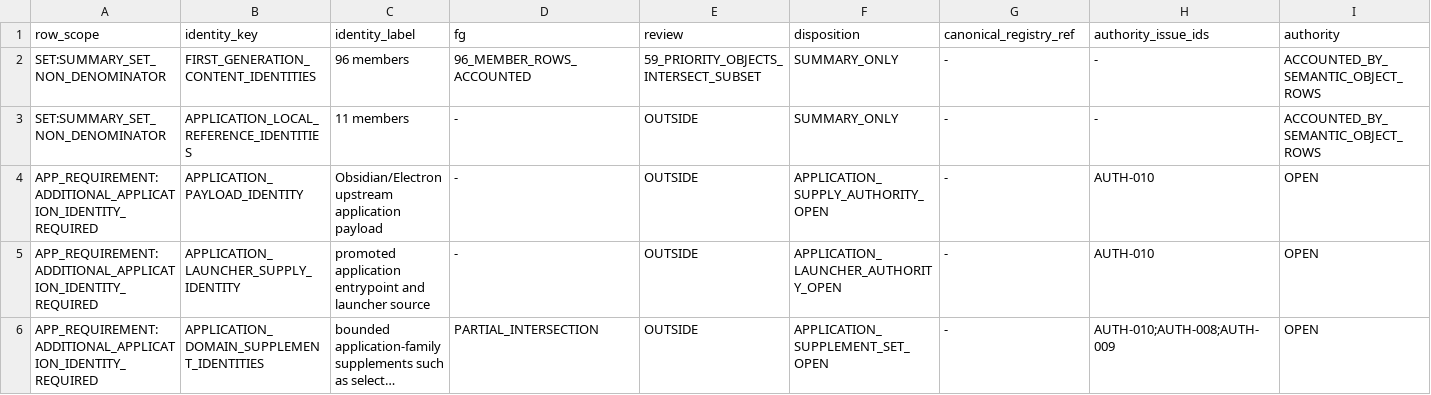
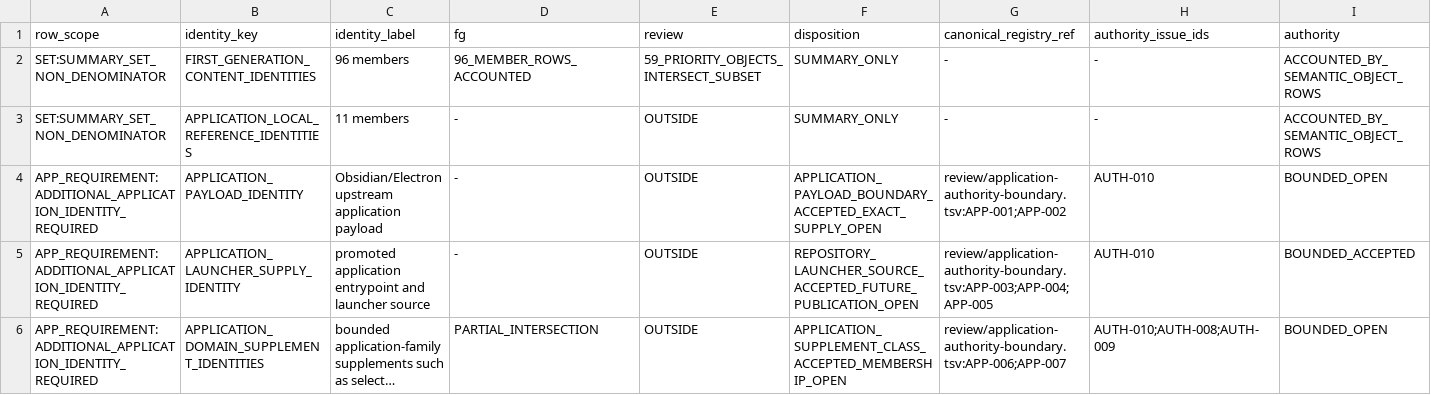
Before and after one commit to daylight-00/termux-native-desktop, a TSV file: experiments/glibc/selected-obsidian-provider-authority/review/authority-coverage-ledger/set-and-application-requirements.tsv, drawn as a sheet; long unchanged cells end in …; the diff names each change by its address in the sheet, - before the commit and + after, or states it on an @@ line.

```diff
--- a/experiments/glibc/selected-obsidian-provider-authority/review/authority-coverage-ledger/set-and-application-requirements.tsv
+++ b/experiments/glibc/selected-obsidian-provider-authority/review/authority-coverage-ledger/set-and-application-requirements.tsv
-F4 (disposition): APPLICATION_SUPPLY_AUTHORITY_OPEN
+F4 (disposition): APPLICATION_PAYLOAD_BOUNDARY_ACCEPTED_EXACT_SUPPLY_OPEN
-G4 (canonical_registry_ref): -
+G4 (canonical_registry_ref): review/application-authority-boundary.tsv:APP-001;APP-002
-I4 (authority): OPEN
+I4 (authority): BOUNDED_OPEN
-F5 (disposition): APPLICATION_LAUNCHER_AUTHORITY_OPEN
+F5 (disposition): REPOSITORY_LAUNCHER_SOURCE_ACCEPTED_FUTURE_PUBLICATION_OPEN
-G5 (canonical_registry_ref): -
+G5 (canonical_registry_ref): review/application-authority-boundary.tsv:APP-003;APP-004;APP-005
-I5 (authority): OPEN
+I5 (authority): BOUNDED_ACCEPTED
-F6 (disposition): APPLICATION_SUPPLEMENT_SET_OPEN
+F6 (disposition): APPLICATION_SUPPLEMENT_CLASS_ACCEPTED_MEMBERSHIP_OPEN
-G6 (canonical_registry_ref): -
+G6 (canonical_registry_ref): review/application-authority-boundary.tsv:APP-006;APP-007
-I6 (authority): OPEN
+I6 (authority): BOUNDED_OPEN
```
Also changed, not shown: experiments/glibc/selected-obsidian-provider-authority/review/unresolved-authority-ledger.tsv, 2 other files.
